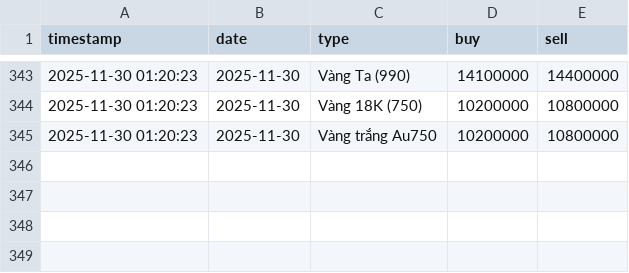
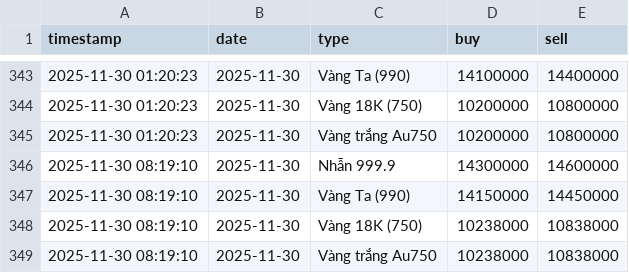
Before and after one commit to tri-tranminh/gold_tracker, a CSV file: gold_history.csv, drawn as a sheet; only a part is shown, gaps mark what is left out.

```diff
--- a/gold_history.csv
+++ b/gold_history.csv
@@ -345 +345,5 @@
 2025-11-30 01:20:23,2025-11-30,Vàng trắng Au750,10200000,10800000
+2025-11-30 08:19:10,2025-11-30,Nhẫn 999.9,14300000,14600000
+2025-11-30 08:19:10,2025-11-30,Vàng Ta (990),14150000,14450000
+2025-11-30 08:19:10,2025-11-30,Vàng 18K (750),10238000,10838000
+2025-11-30 08:19:10,2025-11-30,Vàng trắng Au750,10238000,10838000
```
